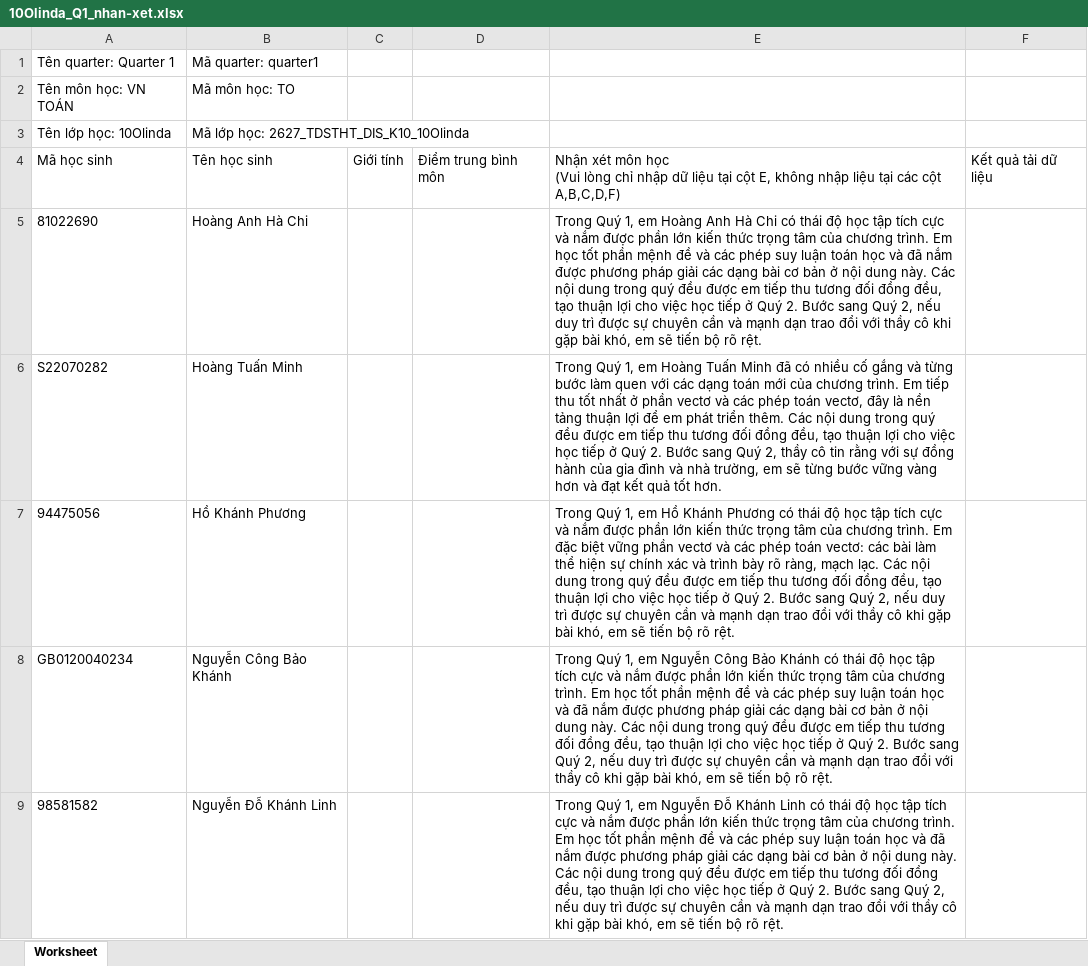
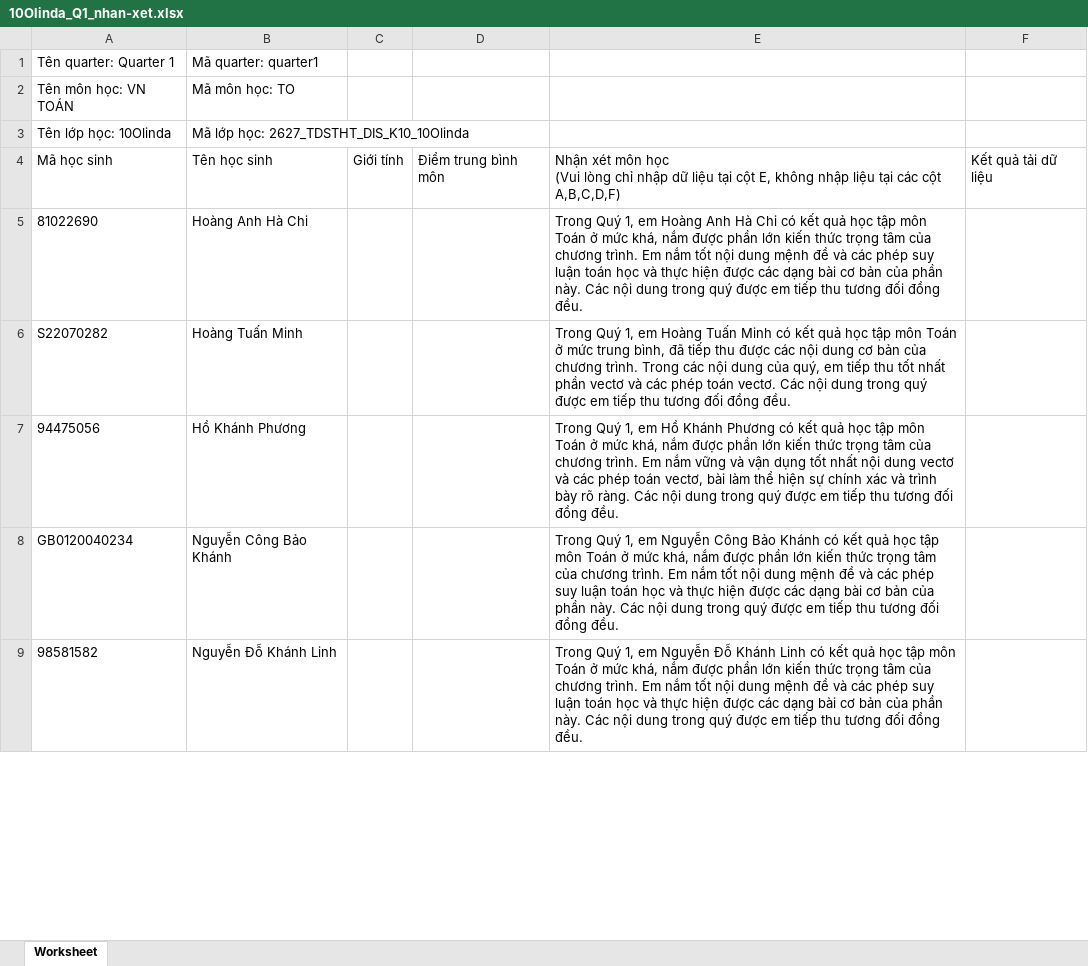
Before and after one commit to congapro60-dev/soangiaoan, an Excel workbook: docs/qa/10Olinda_Q1_nhan-xet.xlsx, sheet Worksheet, drawn as a sheet; only a part is shown; values as stored, in another font and other column widths than the file's, no borders; the diff covers the shown part only; the diff names each change by its address in the sheet, - before the commit and + after, or states it on an @@ line.

```diff
--- a/docs/qa/10Olinda_Q1_nhan-xet.xlsx (sheet Worksheet)
+++ b/docs/qa/10Olinda_Q1_nhan-xet.xlsx (sheet Worksheet)
-E5: …Chi có thái độ học tập tích cực và nắm được phần lớn kiến thức trọng tâm của chương trình. Em học tốt phần mệnh đề và các phép suy luận toán học và đã nắm được phương pháp giải các dạng bài cơ bản ở nội dung này. Các nội dung trong quý đều được em tiếp thu tương đối đồng đều, tạo thuận lợi cho việc học tiếp ở Quý 2. Bước sang Quý 2, nếu duy trì được sự chuyên cần và mạnh dạn trao đổi với thầy cô khi gặp bài khó, em sẽ tiến bộ rõ rệt.
+E5: …Chi có kết quả học tập môn Toán ở mức khá, nắm được phần lớn kiến thức trọng tâm của chương trình. Em nắm tốt nội dung mệnh đề và các phép suy luận toán học và thực hiện được các dạng bài cơ bản của phần này. Các nội dung trong quý được em tiếp thu tương đối đồng đều.
-E6: …Tuấn Minh đã có nhiều cố gắng và từng bước làm quen với các dạng toán mới của chương trình. Em tiếp thu tốt nhất ở phần vectơ và các phép toán vectơ, đây là nền tảng thuận lợi để em phát triển thêm. Các nội dung trong quý đều được em tiếp thu tương đối đồng đều, tạo thuận lợi cho việc học tiếp ở Quý 2. Bước sang Quý 2, thầy cô tin rằng với sự đồng hành của gia đình và nhà trường, em sẽ từng bước vững vàng hơn và đạt kết quả tốt hơn.
+E6: …Tuấn Minh có kết quả học tập môn Toán ở mức trung bình, đã tiếp thu được các nội dung cơ bản của chương trình. Trong các nội dung của quý, em tiếp thu tốt nhất phần vectơ và các phép toán vectơ. Các nội dung trong quý được em tiếp thu tương đối đồng đều.
-E7: …Phương có thái độ học tập tích cực và nắm được phần lớn kiến thức trọng tâm của chương trình. Em đặc biệt vững phần vectơ và các phép toán vectơ: các bài làm thể hiện sự chính xác và trình bày rõ ràng, mạch lạc. Các nội dung trong quý đều được em tiếp thu tương đối đồng đều, tạo thuận lợi cho việc học tiếp ở Quý 2. Bước sang Quý 2, nếu duy trì được sự chuyên cần và mạnh dạn trao đổi với thầy cô khi gặp bài khó, em sẽ tiến bộ rõ rệt.
+E7: …Phương có kết quả học tập môn Toán ở mức khá, nắm được phần lớn kiến thức trọng tâm của chương trình. Em nắm vững và vận dụng tốt nhất nội dung vectơ và các phép toán vectơ, bài làm thể hiện sự chính xác và trình bày rõ ràng. Các nội dung trong quý được em tiếp thu tương đối đồng đều.
-E8: …Khánh có thái độ học tập tích cực và nắm được phần lớn kiến thức trọng tâm của chương trình. Em học tốt phần mệnh đề và các phép suy luận toán học và đã nắm được phương pháp giải các dạng bài cơ bản ở nội dung này. Các nội dung trong quý đều được em tiếp thu tương đối đồng đều, tạo thuận lợi cho việc học tiếp ở Quý 2. Bước sang Quý 2, nếu duy trì được sự chuyên cần và mạnh dạn trao đổi với thầy cô khi gặp bài khó, em sẽ tiến bộ rõ rệt.
+E8: …Khánh có kết quả học tập môn Toán ở mức khá, nắm được phần lớn kiến thức trọng tâm của chương trình. Em nắm tốt nội dung mệnh đề và các phép suy luận toán học và thực hiện được các dạng bài cơ bản của phần này. Các nội dung trong quý được em tiếp thu tương đối đồng đều.
-E9: …Linh có thái độ học tập tích cực và nắm được phần lớn kiến thức trọng tâm của chương trình. Em học tốt phần mệnh đề và các phép suy luận toán học và đã nắm được phương pháp giải các dạng bài cơ bản ở nội dung này. Các nội dung trong quý đều được em tiếp thu tương đối đồng đều, tạo thuận lợi cho việc học tiếp ở Quý 2. Bước sang Quý 2, nếu duy trì được sự chuyên cần và mạnh dạn trao đổi với thầy cô khi gặp bài khó, em sẽ tiến bộ rõ rệt.
+E9: …Linh có kết quả học tập môn Toán ở mức khá, nắm được phần lớn kiến thức trọng tâm của chương trình. Em nắm tốt nội dung mệnh đề và các phép suy luận toán học và thực hiện được các dạng bài cơ bản của phần này. Các nội dung trong quý được em tiếp thu tương đối đồng đều.
```
Also changed, not shown: 14 edited cells elsewhere in this sheet, docs/qa/11Columbus_Q1_nhan-xet.xlsx, docs/qa/12LoTrinh1_Q1_nhan-xet.xlsx, 4 other files.
